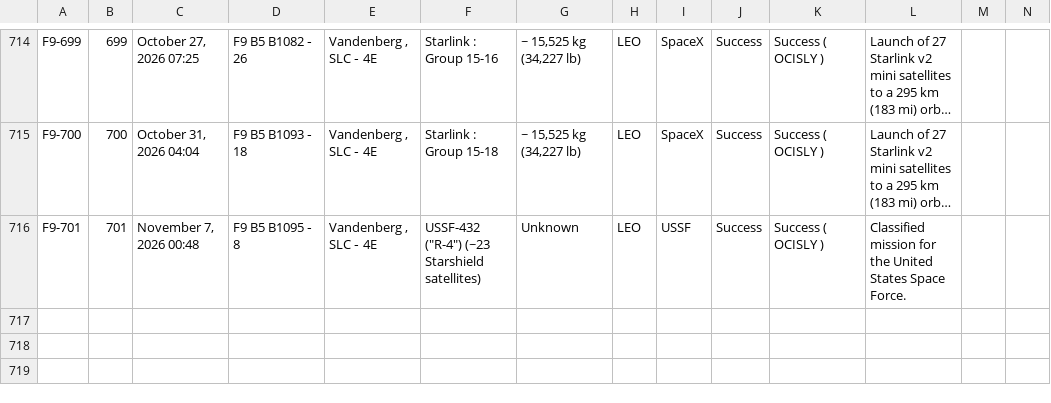
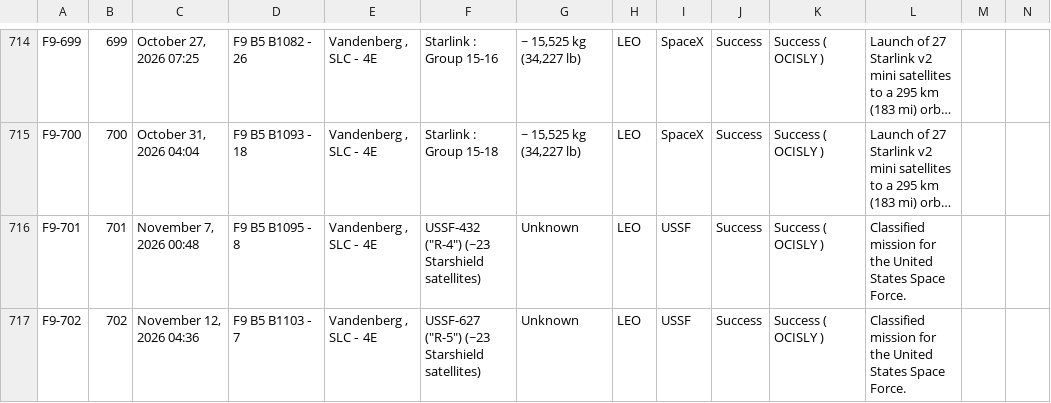
Before and after one commit to szabolcsjaray/3df9, a CSV file: web/f9data.csv, drawn as a sheet; only a part is shown, gaps mark what is left out; long unchanged cells end in …; rows hold the shown columns only; the diff names each change by its address in the sheet, - before the commit and + after, or states it on an @@ line.

Commit message:
Refresh data

```diff
--- a/web/f9data.csv
+++ b/web/f9data.csv
+row 717: F9-702 | 702 | November 12, 2026 04:36 | F9 B5 B1103 ‑ 7 | Vandenberg , SLC ‑ 4E | USSF-627 ("R-5") (~23 Starshield satellites) | Unknown | LEO | USSF | Success | Success ( OCISLY ) | Classified mission for the United States Space Force.
```
